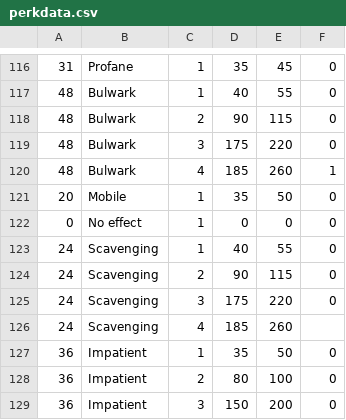
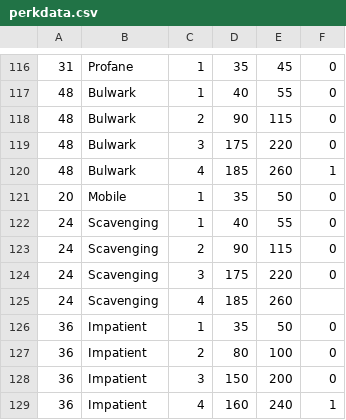
Before and after one commit to AJLogan1/RsOptimalGizmo, a CSV file: perkdata.csv, drawn as a sheet; only a part is shown, gaps mark what is left out; the shorter side is filled out with more unchanged rows.

Commit message:
Corrected data type error.

```diff
--- a/perkdata.csv
+++ b/perkdata.csv
@@ -121,3 +121,2 @@
 20,Mobile,1,35,50,0
-0,No effect,1,0,0,0
 24,Scavenging,1,40,55,0
```
Also changed, not shown: 2 other files.
